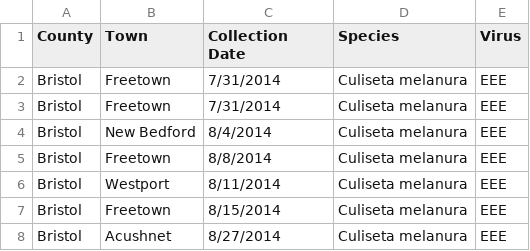
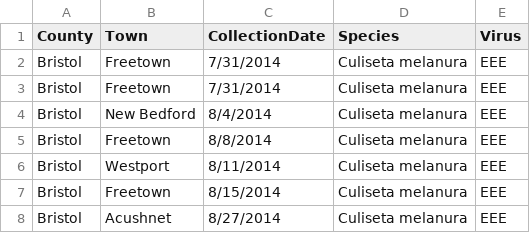
Before and after one commit to mshea12/week7-568, a CSV file: mosquitoinfo.csv, drawn as a sheet; only a part is shown.

Commit message:
Update mosquitoinfo.csv

```diff
--- a/mosquitoinfo.csv
+++ b/mosquitoinfo.csv
@@ -1,2 +1,2 @@
-County,Town,Collection Date,Species,Virus
+County,Town,CollectionDate,Species,Virus
 Bristol,Freetown,7/31/2014,Culiseta melanura,EEE
```
